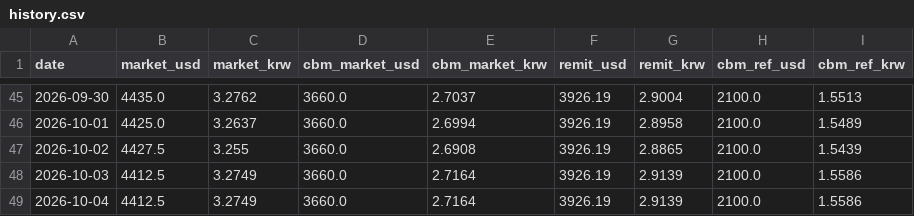
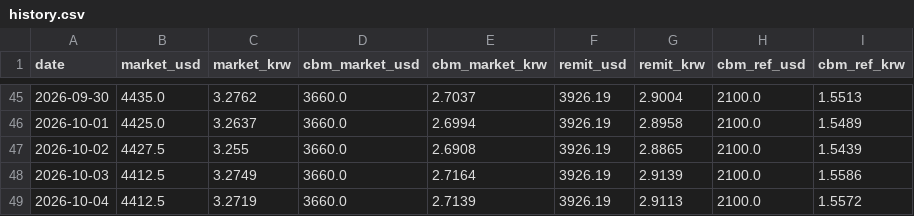
Before and after one commit to park1004di/mmk-cal, a CSV file: history.csv, drawn as a sheet; only a part is shown, gaps mark what is left out.

```diff
--- a/history.csv
+++ b/history.csv
@@ -48,2 +48,2 @@
 2026-10-03,4412.5,3.2749,3660.0,2.7164,3926.19,2.9139,2100.0,1.5586
-2026-10-04,4412.5,3.2749,3660.0,2.7164,3926.19,2.9139,2100.0,1.5586
+2026-10-04,4412.5,3.2719,3660.0,2.7139,3926.19,2.9113,2100.0,1.5572
```
Also changed, not shown: 5 other files.
